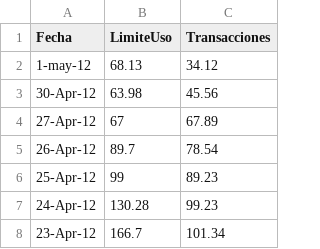
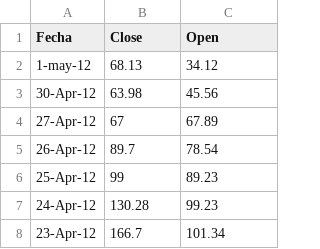
Before and after one commit to GuillermoCalzada/D3Unir, a CSV file: data2.csv, drawn as a sheet; only a part is shown.

Commit message:
Update data2.csv

```diff
--- a/data2.csv
+++ b/data2.csv
@@ -1,2 +1,2 @@
-Fecha,LimiteUso,Transacciones
+Fecha,Close,Open
 1-may-12,68.13,34.12
```
